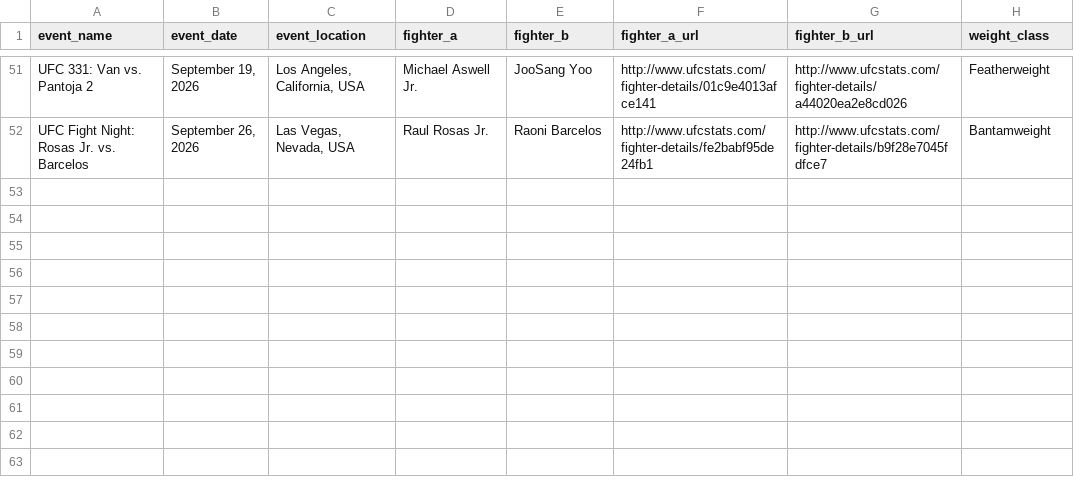
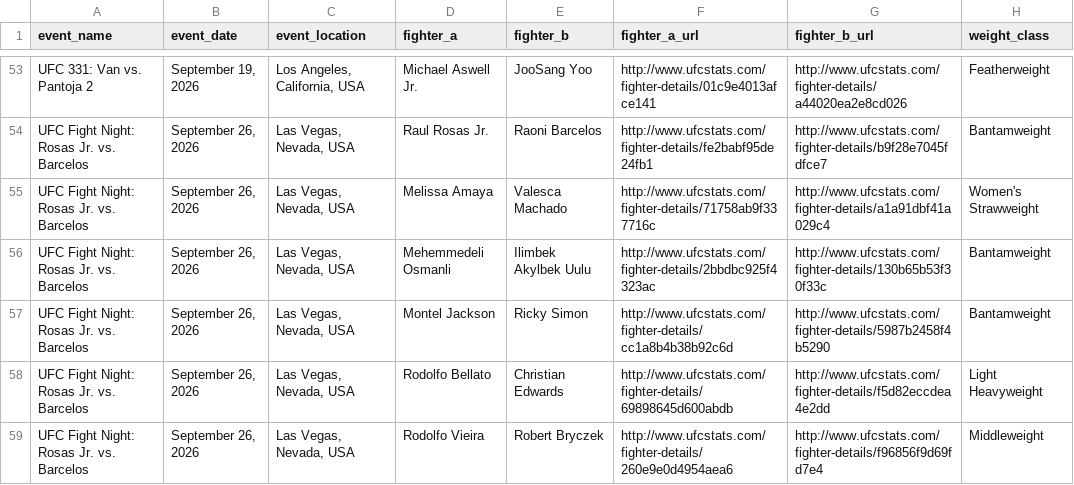
Before and after one commit to sockybobocky/ufc-data, a CSV file: ufc_upcoming_events.csv, drawn as a sheet; only a part is shown, gaps mark what is left out; the diff covers the shown part only; the diff names each change by its address in the sheet, - before the commit and + after, or states it on an @@ line.

```diff
--- a/ufc_upcoming_events.csv
+++ b/ufc_upcoming_events.csv
+row 55: UFC Fight Night: Rosas Jr. vs. Barcelos | September 26, 2026 | Las Vegas, Nevada, USA | Melissa Amaya | Valesca Machado | http://www.ufcstats.com/fighter-details/71758ab9f337716c | http://www.ufcstats.com/fighter-details/a1a91dbf41a029c4 | Women's Strawweight
+row 56: UFC Fight Night: Rosas Jr. vs. Barcelos | September 26, 2026 | Las Vegas, Nevada, USA | Mehemmedeli Osmanli | Ilimbek Akylbek Uulu | http://www.ufcstats.com/fighter-details/2bbdbc925f4323ac | http://www.ufcstats.com/fighter-details/130b65b53f30f33c | Bantamweight
+row 57: UFC Fight Night: Rosas Jr. vs. Barcelos | September 26, 2026 | Las Vegas, Nevada, USA | Montel Jackson | Ricky Simon | http://www.ufcstats.com/fighter-details/cc1a8b4b38b92c6d | http://www.ufcstats.com/fighter-details/5987b2458f4b5290 | Bantamweight
+row 58: UFC Fight Night: Rosas Jr. vs. Barcelos | September 26, 2026 | Las Vegas, Nevada, USA | Rodolfo Bellato | Christian Edwards | http://www.ufcstats.com/fighter-details/69898645d600abdb | http://www.ufcstats.com/fighter-details/f5d82eccdea4e2dd | Light Heavyweight
+row 59: UFC Fight Night: Rosas Jr. vs. Barcelos | September 26, 2026 | Las Vegas, Nevada, USA | Rodolfo Vieira | Robert Bryczek | http://www.ufcstats.com/fighter-details/260e9e0d4954aea6 | http://www.ufcstats.com/fighter-details/f96856f9d69fd7e4 | Middleweight
```
Also changed, not shown: 8 added rows, 1 removed row and 22 edited cells elsewhere in this file, ufc_betting_odds.csv, ufc_fighter_details.csv, 6 other files.
